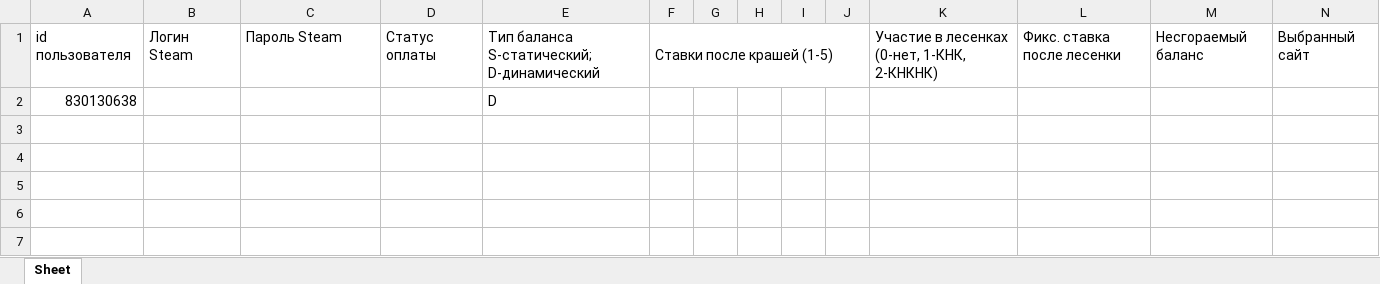
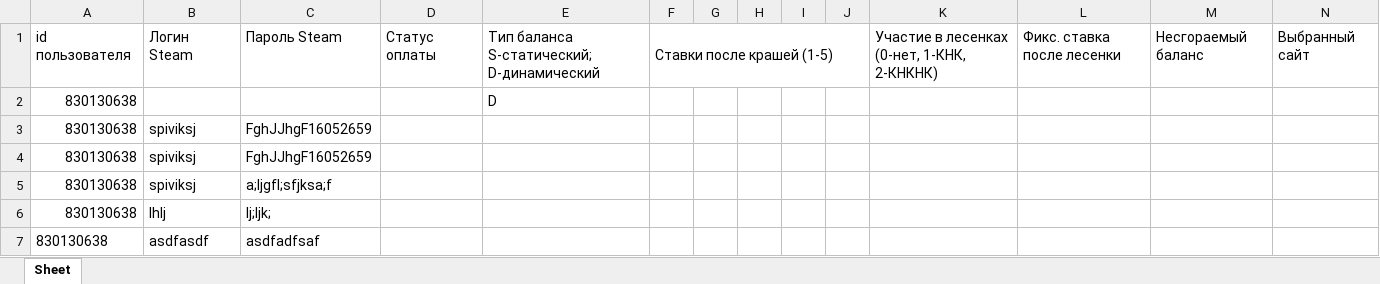
Before and after one commit to R-A-Z-R-Y-A-D/BOT, an Excel workbook: base.xlsx, sheet Sheet, drawn as a sheet; values as stored, in another font and other column widths than the file's, no borders; the diff names each change by its address in the sheet, - before the commit and + after, or states it on an @@ line.

```diff
--- a/base.xlsx (sheet Sheet)
+++ b/base.xlsx (sheet Sheet)
+row 3: 830130638 | spiviksj | FghJJhgF16052659
+row 4: 830130638 | spiviksj | FghJJhgF16052659
+row 5: 830130638 | spiviksj | a;ljgfl;sfjksa;f
+row 6: 830130638 | lhlj | lj;ljk;
+row 7: 830130638 | asdfasdf | asdfadfsaf
```
Also changed, not shown: 3 other files.
